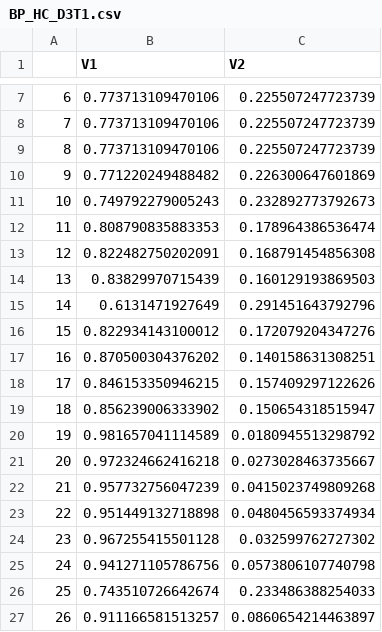
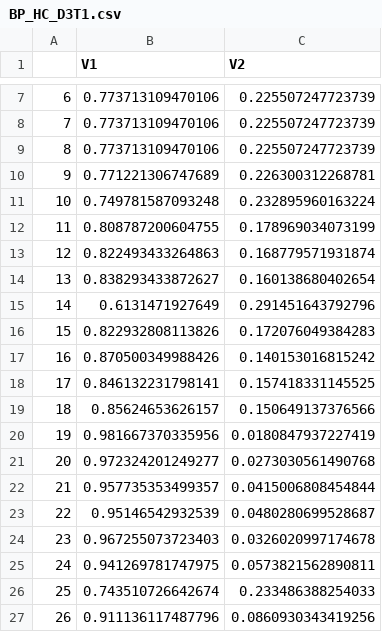
Before and after one commit to EduardaChagas/Logistic-Map-Analysis, a CSV file: Data/BP_HC_D3T1.csv, drawn as a sheet; only a part is shown, gaps mark what is left out; the diff covers the shown part only.

```diff
--- a/Data/BP_HC_D3T1.csv
+++ b/Data/BP_HC_D3T1.csv
@@ -9,19 +9,19 @@
 "8",0.773713109470106,0.225507247723739
-"9",0.771220249488482,0.226300647601869
-"10",0.749792279005243,0.232892773792673
-"11",0.808790835883353,0.178964386536474
-"12",0.822482750202091,0.168791454856308
-"13",0.83829970715439,0.160129193869503
+"9",0.771221306747689,0.226300312268781
+"10",0.749781587093248,0.232895960163224
+"11",0.808787200604755,0.178969034073199
+"12",0.822493433264863,0.168779571931874
+"13",0.838293433872627,0.160138680402654
 "14",0.6131471927649,0.291451643792796
-"15",0.822934143100012,0.172079204347276
-"16",0.870500304376202,0.140158631308251
-"17",0.846153350946215,0.157409297122626
-"18",0.856239006333902,0.150654318515947
-"19",0.981657041114589,0.0180945513298792
-"20",0.972324662416218,0.0273028463735667
-"21",0.957732756047239,0.0415023749809268
-"22",0.951449132718898,0.0480456593374934
-"23",0.967255415501128,0.032599762727302
-"24",0.941271105786756,0.0573806107740798
+"15",0.822932808113826,0.172076049384283
+"16",0.870500349988426,0.140153016815242
+"17",0.846132231798141,0.157418331145525
+"18",0.85624653626157,0.150649137376566
+"19",0.981667370335956,0.0180847937227419
+"20",0.972324201249277,0.0273030561490768
+"21",0.957735353499357,0.0415006808454844
+"22",0.95146542932539,0.0480280699528687
+"23",0.967255073723403,0.0326020997174678
+"24",0.941269781747975,0.0573821562890811
 "25",0.743510726642674,0.233486388254033
-"26",0.911166581513257,0.0860654214463897
+"26",0.911136117487796,0.0860930343419256
```
Also changed, not shown: 44 edited cells elsewhere in this file, Data/BP_HC_D4T1.csv, Data/BP_HC_D5T1.csv, 1 other file.
